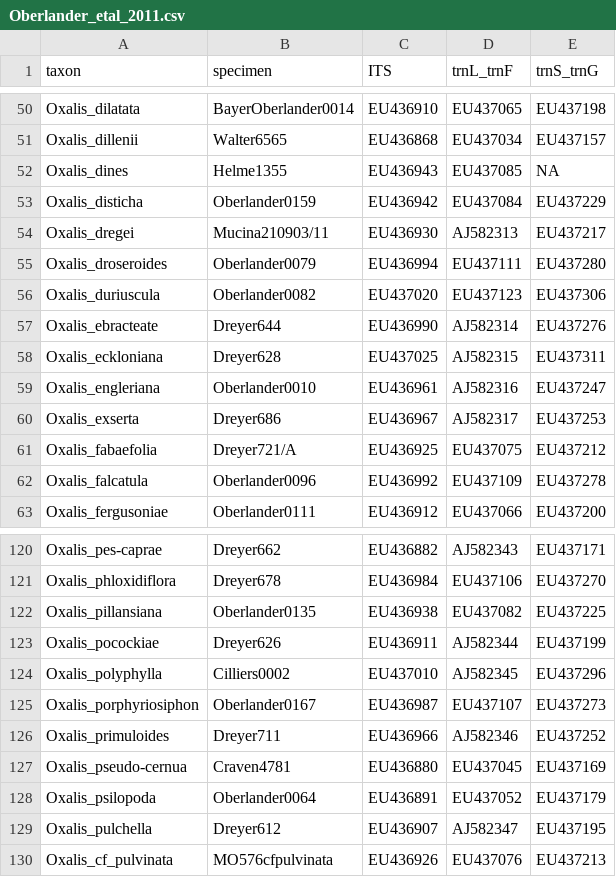
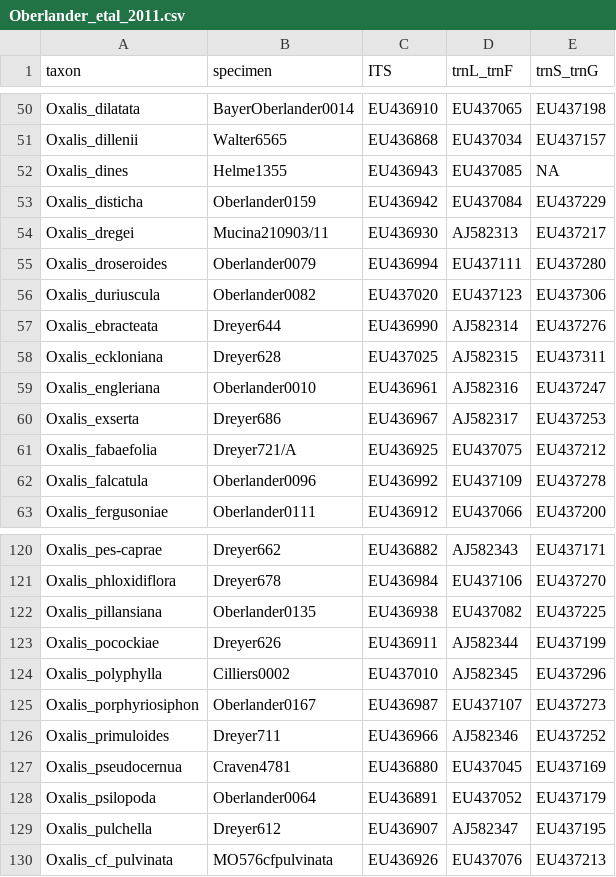
Before and after one commit to eknery/Oxalis_phylogenetics, a CSV file: 0_accessions/Oberlander_etal_2011.csv, drawn as a sheet; only a part is shown, gaps mark what is left out.

```diff
--- a/0_accessions/Oberlander_etal_2011.csv
+++ b/0_accessions/Oberlander_etal_2011.csv
@@ -56,3 +56,3 @@ Oxalis_droseroides,Oberlander0079,EU436994,EU437111,EU437280
 Oxalis_duriuscula,Oberlander0082,EU437020,EU437123,EU437306
-Oxalis_ebracteate,Dreyer644,EU436990,AJ582314,EU437276
+Oxalis_ebracteata,Dreyer644,EU436990,AJ582314,EU437276
 Oxalis_eckloniana,Dreyer628,EU437025,AJ582315,EU437311
@@ -126,3 +126,3 @@ Oxalis_porphyriosiphon,Oberlander0167,EU436987,EU437107,EU437273
 Oxalis_primuloides,Dreyer711,EU436966,AJ582346,EU437252
-Oxalis_pseudo-cernua,Craven4781,EU436880,EU437045,EU437169
+Oxalis_pseudocernua,Craven4781,EU436880,EU437045,EU437169
 Oxalis_psilopoda,Oberlander0064,EU436891,EU437052,EU437179
```
Also changed, not shown: 0_accessions/Gardner_etal_2012.csv, 0_accessions/Heibel_Renner_2012.csv, 5 other files.
